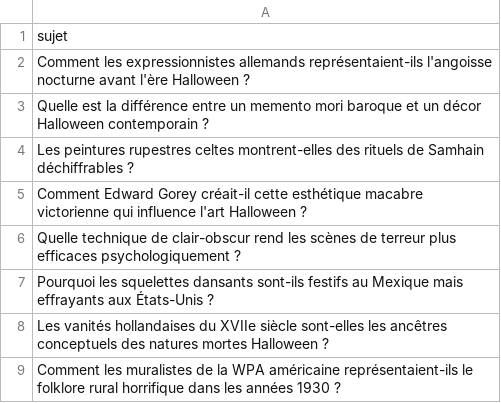
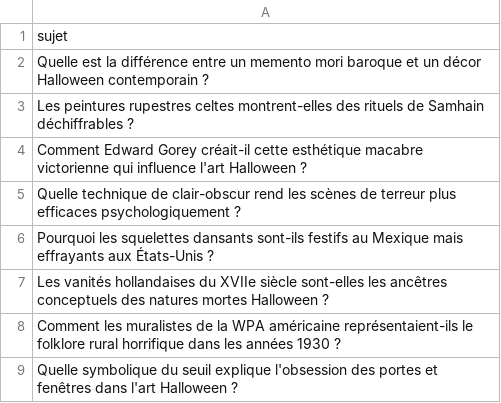
Before and after one commit to Metalosmose21/Halloween-1, a CSV file: sujets.csv, drawn as a sheet; only a part is shown; the shorter side is filled out with more unchanged rows.

```diff
--- a/sujets.csv
+++ b/sujets.csv
@@ -1,3 +1,2 @@
 sujet
-Comment les expressionnistes allemands représentaient-ils l'angoisse nocturne avant l'ère Halloween ?
 Quelle est la différence entre un memento mori baroque et un décor Halloween contemporain ?
```
Also changed, not shown: sujets_traites.csv.
